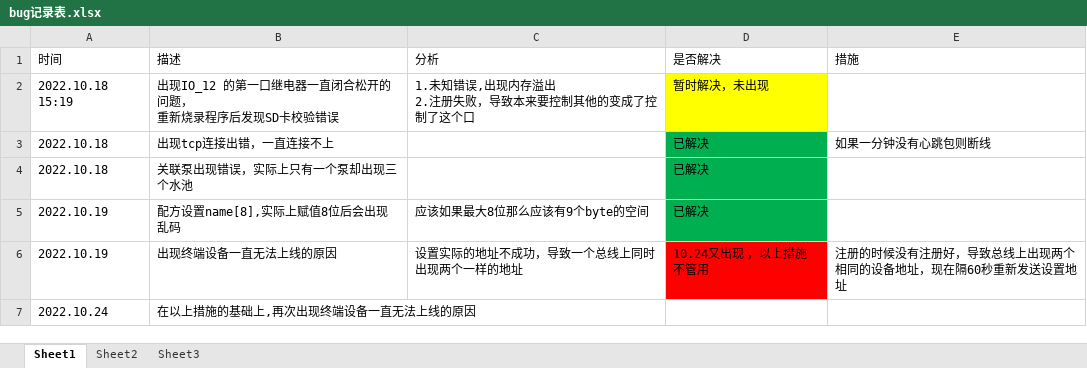
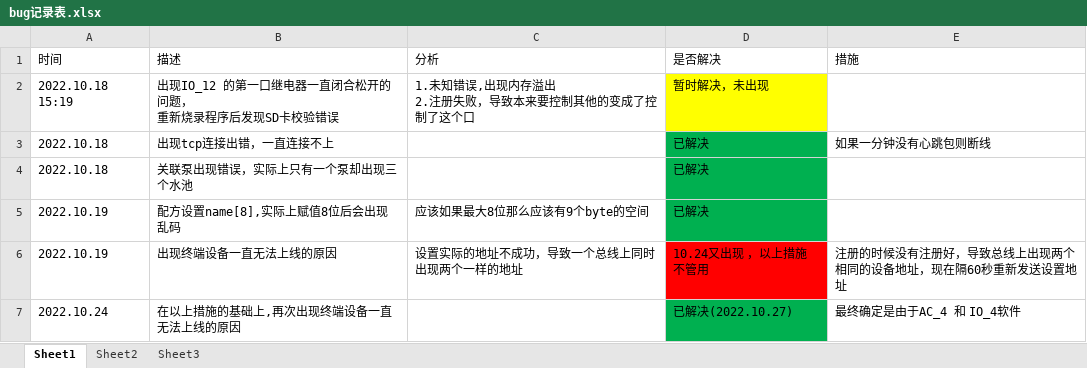
Before and after one commit to eagleRoar/HUB, an Excel workbook: 13.bug表/bug记录表.xlsx, sheet Sheet1, drawn as a sheet; values as stored, in another font and other column widths than the file's, no borders; the diff names each change by its address in the sheet, - before the commit and + after, or states it on an @@ line.

```diff
--- a/13.bug表/bug记录表.xlsx (sheet Sheet1)
+++ b/13.bug表/bug记录表.xlsx (sheet Sheet1)
-D7 (是否解决): (empty)
+D7 (是否解决): 已解决(2022.10.27)
-D7 fill: none
+D7 fill: #00B050
-E7 (措施): (empty)
+E7 (措施): 最终确定是由于AC_4 和 IO_4软件
```
Also changed, not shown: 9 other files.
